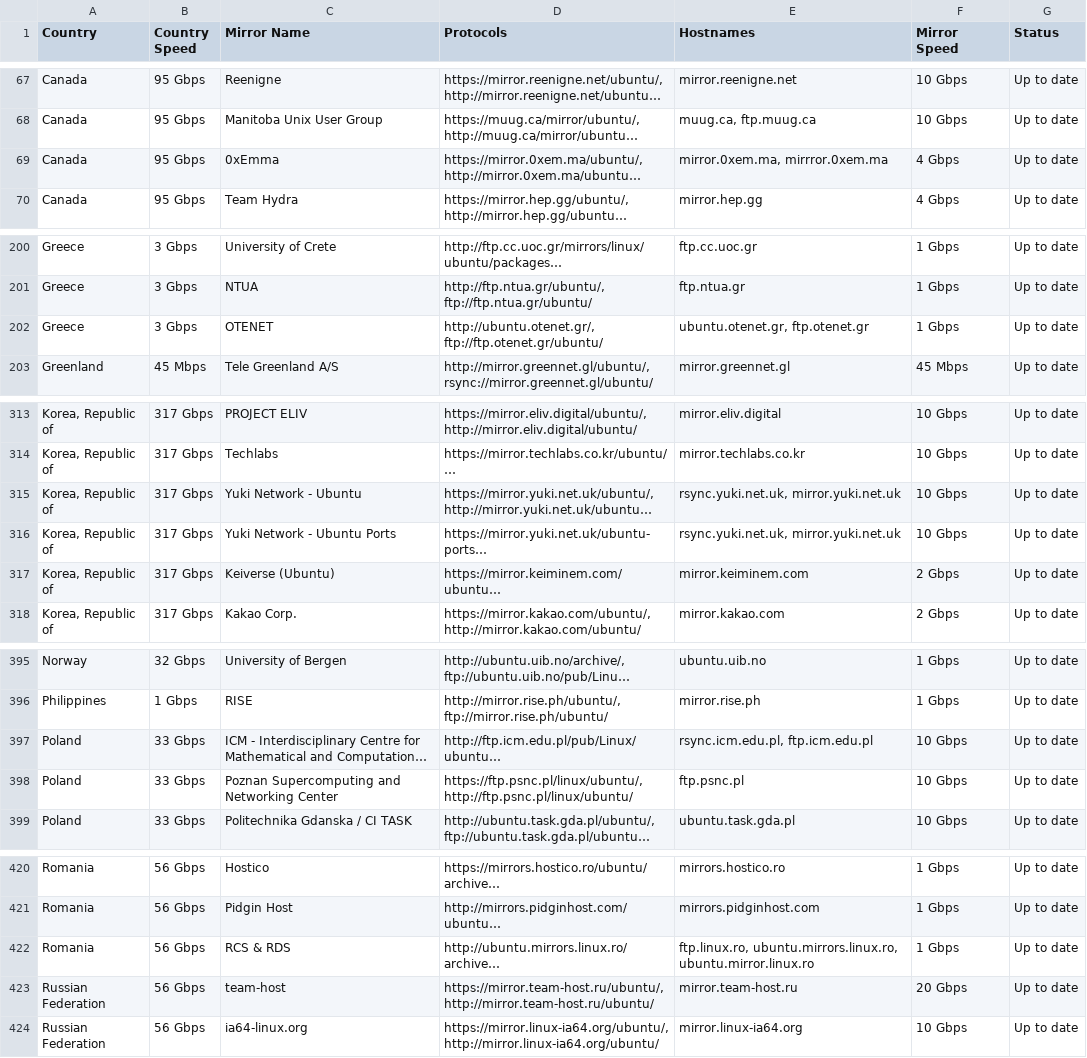
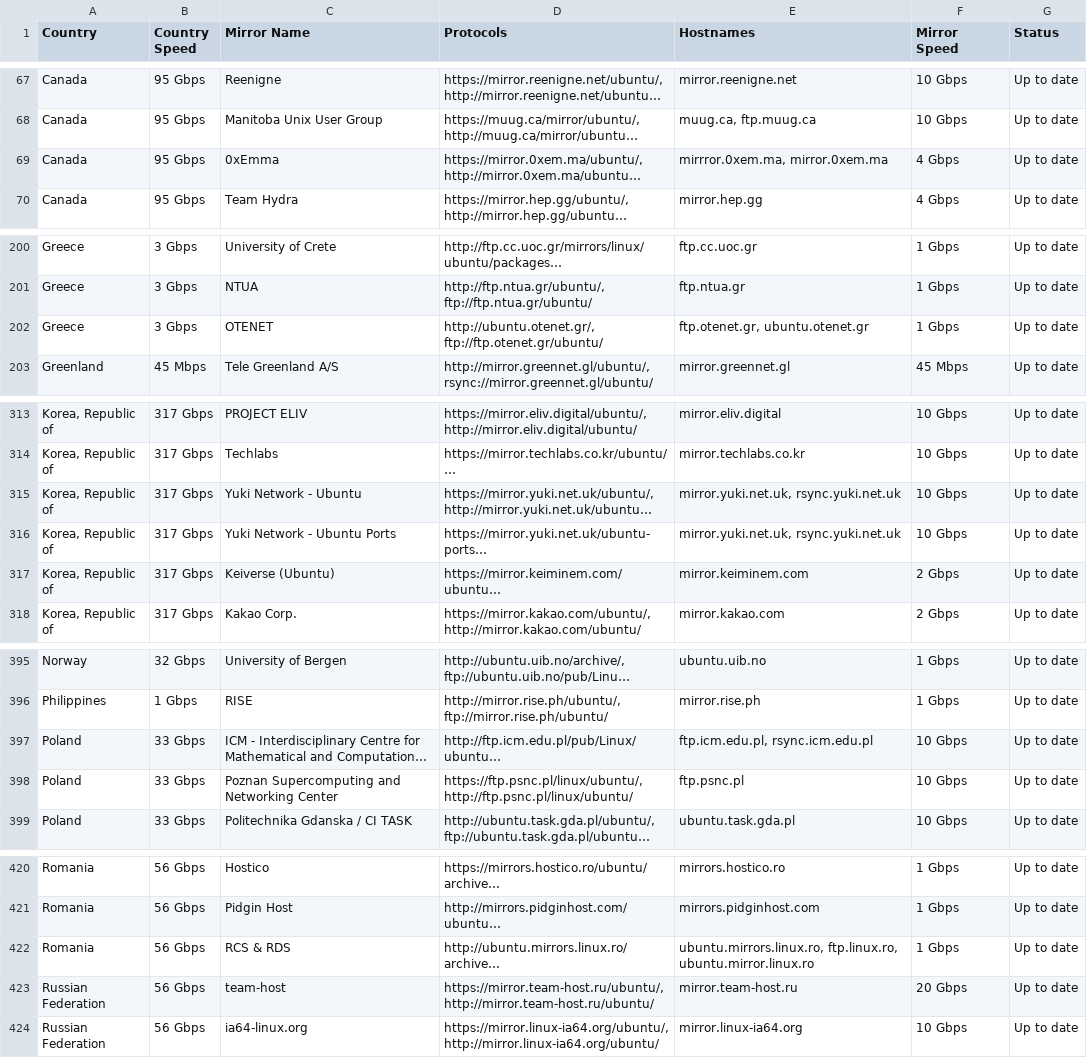
Before and after one commit to crazyuploader/Ubuntu-Mirror-Scraper, a CSV file: data/mirrors/archive/servers.csv, drawn as a sheet; only a part is shown, gaps mark what is left out; long unchanged cells end in …; the diff covers the shown part only; the diff names each change by its address in the sheet, - before the commit and + after, or states it on an @@ line.

```diff
--- a/data/mirrors/archive/servers.csv
+++ b/data/mirrors/archive/servers.csv
-E69 (Hostnames): mirror.0xem.ma, mirrror.0xem.ma
+E69 (Hostnames): mirrror.0xem.ma, mirror.0xem.ma
-E202 (Hostnames): ubuntu.otenet.gr, ftp.otenet.gr
+E202 (Hostnames): ftp.otenet.gr, ubuntu.otenet.gr
-E315:E316 (Hostnames): rsync.yuki.net.uk, mirror.yuki.net.uk
+E315:E316 (Hostnames): mirror.yuki.net.uk, rsync.yuki.net.uk
-E397 (Hostnames): rsync.icm.edu.pl, ftp.icm.edu.pl
+E397 (Hostnames): ftp.icm.edu.pl, rsync.icm.edu.pl
-E422 (Hostnames): ftp.linux.ro, ubuntu.mirrors.linux.ro, ubuntu.mirror.linux.ro
+E422 (Hostnames): ubuntu.mirrors.linux.ro, ftp.linux.ro, ubuntu.mirror.linux.ro
```
Also changed, not shown: 3 edited cells elsewhere in this file, data/mirrors/cd/servers.csv, 4 other files.
